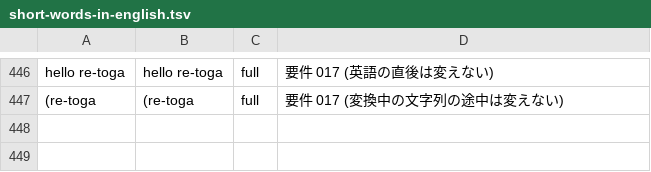
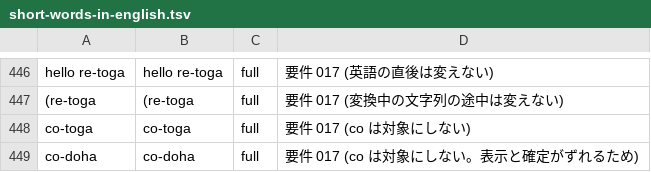
Before and after one commit to whitewater-png/Meltype-for-Mac, a TSV file: eval/cases/short-words-in-english.tsv, drawn as a sheet; only a part is shown, gaps mark what is left out.

```diff
--- a/eval/cases/short-words-in-english.tsv
+++ b/eval/cases/short-words-in-english.tsv
@@ -447 +447,3 @@ hello re-toga	hello re-toga	full	要件 017 (英語の直後は変えない)
 (re-toga	(re-toga	full	要件 017 (変換中の文字列の途中は変えない)
+co-toga	co-toga	full	要件 017 (co は対象にしない)
+co-doha	co-doha	full	要件 017 (co は対象にしない。表示と確定がずれるため)
```
Also changed, not shown: 3 other files.
